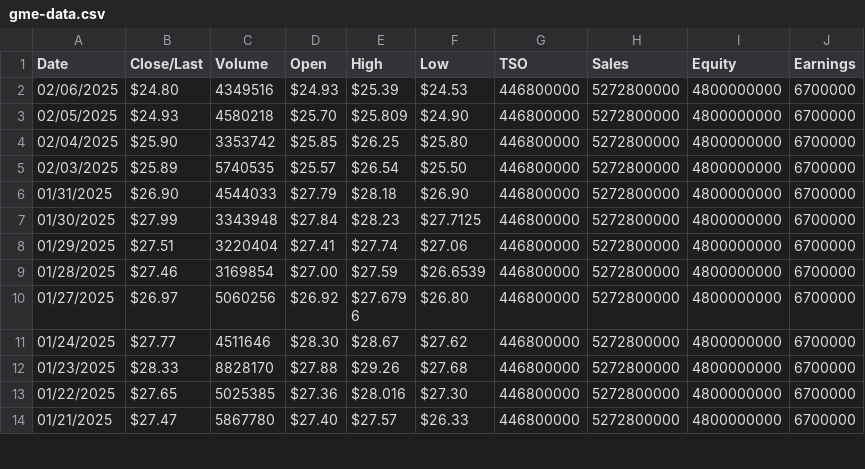
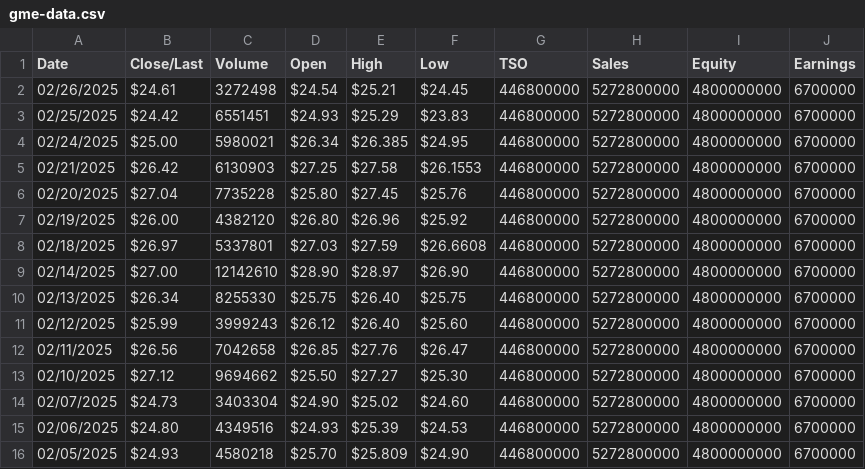
Before and after one commit to gmewikiorg/gme-wiki, a CSV file: public/assets/data/gme-data.csv, drawn as a sheet; only a part is shown; the shorter side is filled out with more unchanged rows.

```diff
--- a/public/assets/data/gme-data.csv
+++ b/public/assets/data/gme-data.csv
@@ -1,2 +1,15 @@
 Date,Close/Last,Volume,Open,High,Low,TSO,Sales,Equity,Earnings
+02/26/2025,$24.61,3272498,$24.54,$25.21,$24.45,446800000,5272800000,4800000000,6700000
+02/25/2025,$24.42,6551451,$24.93,$25.29,$23.83,446800000,5272800000,4800000000,6700000
+02/24/2025,$25.00,5980021,$26.34,$26.385,$24.95,446800000,5272800000,4800000000,6700000
+02/21/2025,$26.42,6130903,$27.25,$27.58,$26.1553,446800000,5272800000,4800000000,6700000
+02/20/2025,$27.04,7735228,$25.80,$27.45,$25.76,446800000,5272800000,4800000000,6700000
+02/19/2025,$26.00,4382120,$26.80,$26.96,$25.92,446800000,5272800000,4800000000,6700000
+02/18/2025,$26.97,5337801,$27.03,$27.59,$26.6608,446800000,5272800000,4800000000,6700000
+02/14/2025,$27.00,12142610,$28.90,$28.97,$26.90,446800000,5272800000,4800000000,6700000
+02/13/2025,$26.34,8255330,$25.75,$26.40,$25.75,446800000,5272800000,4800000000,6700000
+02/12/2025,$25.99,3999243,$26.12,$26.40,$25.60,446800000,5272800000,4800000000,6700000
+02/11/2025,$26.56,7042658,$26.85,$27.76,$26.47,446800000,5272800000,4800000000,6700000
+02/10/2025,$27.12,9694662,$25.50,$27.27,$25.30,446800000,5272800000,4800000000,6700000
+02/07/2025,$24.73,3403304,$24.90,$25.02,$24.60,446800000,5272800000,4800000000,6700000
 02/06/2025,$24.80,4349516,$24.93,$25.39,$24.53,446800000,5272800000,4800000000,6700000
```
Also changed, not shown: 16 other files.
